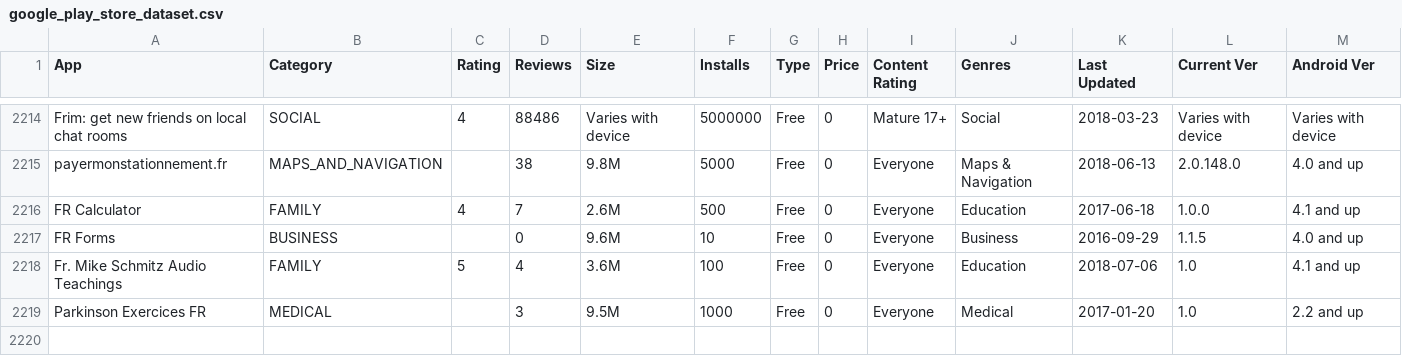
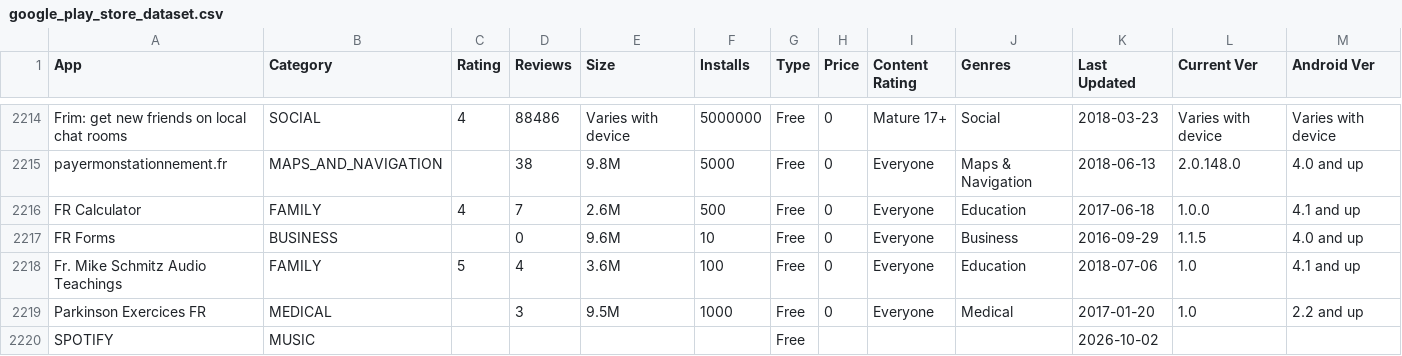
Before and after one commit to diannkaa/GooglePlayAnalyzer, a CSV file: DataFiles/google_play_store_dataset.csv, drawn as a sheet; only a part is shown, gaps mark what is left out; the diff names each change by its address in the sheet, - before the commit and + after, or states it on an @@ line.

```diff
--- a/DataFiles/google_play_store_dataset.csv
+++ b/DataFiles/google_play_store_dataset.csv
+row 2220: SPOTIFY | MUSIC |  |  |  |  | Free |  |  |  | 2026-10-02
```
Also changed, not shown: 11 other files.
